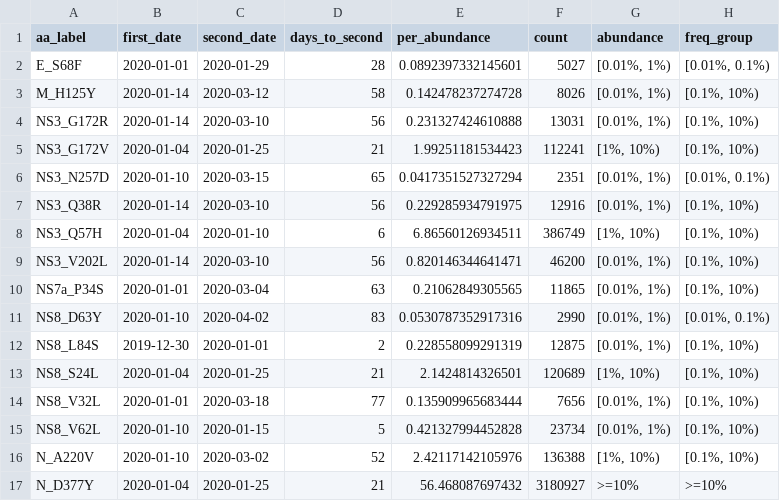
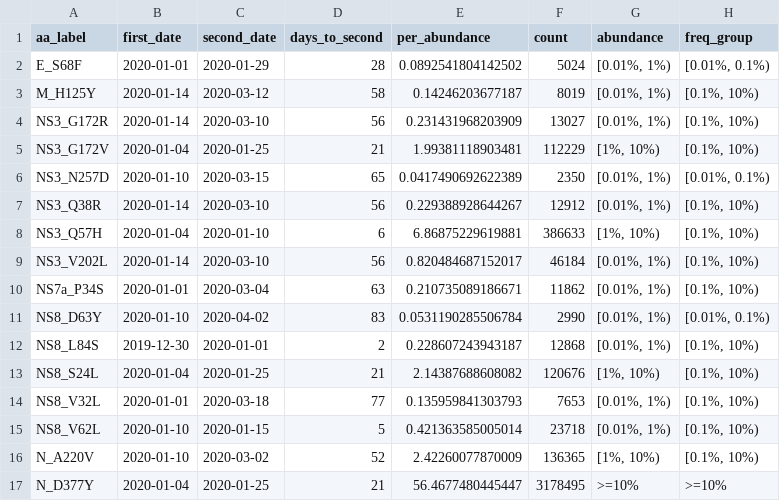
Before and after one commit to iamakhilverma/early_mutation_blitzkrieg_in_sars_cov2, a CSV file: processed_data/second_occurrence/second_occurrence_aa.csv, drawn as a sheet; only a part is shown; the diff covers the shown part only.

```diff
--- a/processed_data/second_occurrence/second_occurrence_aa.csv
+++ b/processed_data/second_occurrence/second_occurrence_aa.csv
@@ -1,17 +1,17 @@
 aa_label,first_date,second_date,days_to_second,per_abundance,count,abundance,freq_group
-E_S68F,2020-01-01,2020-01-29,28,0.0892397332145601,5027,"[0.01%, 1%)","[0.01%, 0.1%)"
-M_H125Y,2020-01-14,2020-03-12,58,0.142478237274728,8026,"[0.01%, 1%)","[0.1%, 10%)"
-NS3_G172R,2020-01-14,2020-03-10,56,0.231327424610888,13031,"[0.01%, 1%)","[0.1%, 10%)"
-NS3_G172V,2020-01-04,2020-01-25,21,1.99251181534423,112241,"[1%, 10%)","[0.1%, 10%)"
-NS3_N257D,2020-01-10,2020-03-15,65,0.0417351527327294,2351,"[0.01%, 1%)","[0.01%, 0.1%)"
-NS3_Q38R,2020-01-14,2020-03-10,56,0.229285934791975,12916,"[0.01%, 1%)","[0.1%, 10%)"
-NS3_Q57H,2020-01-04,2020-01-10,6,6.86560126934511,386749,"[1%, 10%)","[0.1%, 10%)"
-NS3_V202L,2020-01-14,2020-03-10,56,0.820146344641471,46200,"[0.01%, 1%)","[0.1%, 10%)"
-NS7a_P34S,2020-01-01,2020-03-04,63,0.21062849305565,11865,"[0.01%, 1%)","[0.1%, 10%)"
-NS8_D63Y,2020-01-10,2020-04-02,83,0.0530787352917316,2990,"[0.01%, 1%)","[0.01%, 0.1%)"
-NS8_L84S,2019-12-30,2020-01-01,2,0.228558099291319,12875,"[0.01%, 1%)","[0.1%, 10%)"
-NS8_S24L,2020-01-04,2020-01-25,21,2.1424814326501,120689,"[1%, 10%)","[0.1%, 10%)"
-NS8_V32L,2020-01-01,2020-03-18,77,0.135909965683444,7656,"[0.01%, 1%)","[0.1%, 10%)"
-NS8_V62L,2020-01-10,2020-01-15,5,0.421327994452828,23734,"[0.01%, 1%)","[0.1%, 10%)"
-N_A220V,2020-01-10,2020-03-02,52,2.42117142105976,136388,"[1%, 10%)","[0.1%, 10%)"
-N_D377Y,2020-01-04,2020-01-25,21,56.468087697432,3180927,>=10%,>=10%
+E_S68F,2020-01-01,2020-01-29,28,0.0892541804142502,5024,"[0.01%, 1%)","[0.01%, 0.1%)"
+M_H125Y,2020-01-14,2020-03-12,58,0.14246203677187,8019,"[0.01%, 1%)","[0.1%, 10%)"
+NS3_G172R,2020-01-14,2020-03-10,56,0.231431968203909,13027,"[0.01%, 1%)","[0.1%, 10%)"
+NS3_G172V,2020-01-04,2020-01-25,21,1.99381118903481,112229,"[1%, 10%)","[0.1%, 10%)"
+NS3_N257D,2020-01-10,2020-03-15,65,0.0417490692622389,2350,"[0.01%, 1%)","[0.01%, 0.1%)"
+NS3_Q38R,2020-01-14,2020-03-10,56,0.229388928644267,12912,"[0.01%, 1%)","[0.1%, 10%)"
+NS3_Q57H,2020-01-04,2020-01-10,6,6.86875229619881,386633,"[1%, 10%)","[0.1%, 10%)"
+NS3_V202L,2020-01-14,2020-03-10,56,0.820484687152017,46184,"[0.01%, 1%)","[0.1%, 10%)"
+NS7a_P34S,2020-01-01,2020-03-04,63,0.210735089186671,11862,"[0.01%, 1%)","[0.1%, 10%)"
+NS8_D63Y,2020-01-10,2020-04-02,83,0.0531190285506784,2990,"[0.01%, 1%)","[0.01%, 0.1%)"
+NS8_L84S,2019-12-30,2020-01-01,2,0.228607243943187,12868,"[0.01%, 1%)","[0.1%, 10%)"
+NS8_S24L,2020-01-04,2020-01-25,21,2.14387688608082,120676,"[1%, 10%)","[0.1%, 10%)"
+NS8_V32L,2020-01-01,2020-03-18,77,0.135959841303793,7653,"[0.01%, 1%)","[0.1%, 10%)"
+NS8_V62L,2020-01-10,2020-01-15,5,0.421363585005014,23718,"[0.01%, 1%)","[0.1%, 10%)"
+N_A220V,2020-01-10,2020-03-02,52,2.42260077870009,136365,"[1%, 10%)","[0.1%, 10%)"
+N_D377Y,2020-01-04,2020-01-25,21,56.4677480445447,3178495,>=10%,>=10%
```
Also changed, not shown: 65 edited cells elsewhere in this file, processed_data/second_occurrence/second_occurrence_nt.csv, source_data/fig1e_nt_scatter.csv, 33 other files.
